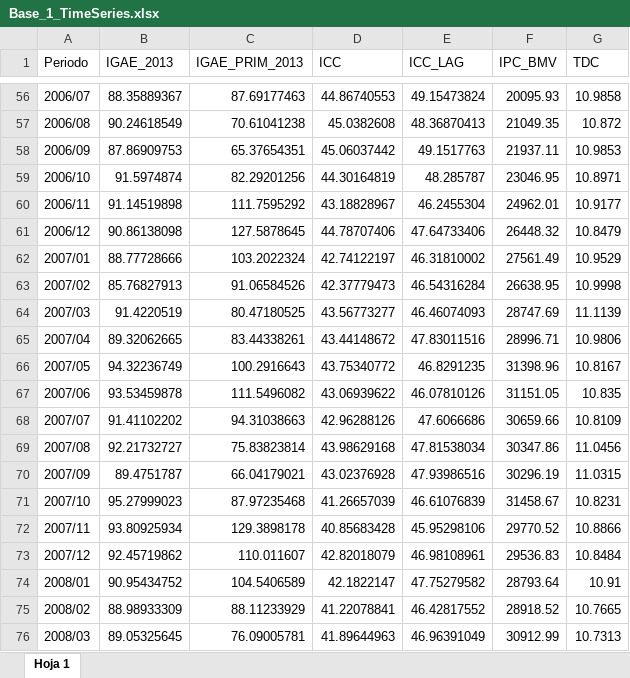
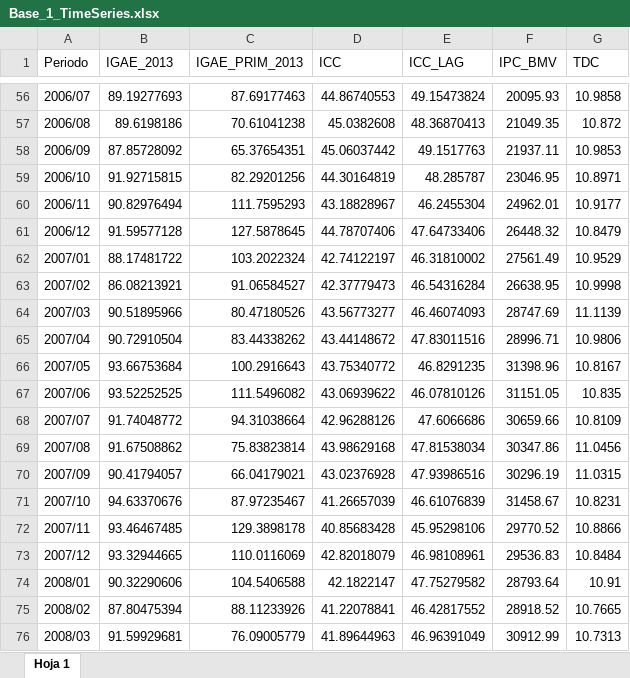
Before and after one commit to benjov/Series-Tiempo-2023, an Excel workbook: Clase_00/Base_1_TimeSeries.xlsx, sheet Hoja 1, drawn as a sheet; only a part is shown, gaps mark what is left out; values as stored, in another font and other column widths than the file's, no borders; the diff covers the shown part only; the diff names each change by its address in the sheet, - before the commit and + after, or states it on an @@ line.

```diff
--- a/Clase_00/Base_1_TimeSeries.xlsx (sheet Hoja 1)
+++ b/Clase_00/Base_1_TimeSeries.xlsx (sheet Hoja 1)
-B56 (IGAE_2013): 88.35889367
+B56 (IGAE_2013): 89.19277693
-B57 (IGAE_2013): 90.24618549
+B57 (IGAE_2013): 89.6198186
-B58 (IGAE_2013): 87.86909753
+B58 (IGAE_2013): 87.85728092
-B59 (IGAE_2013): 91.5974874
+B59 (IGAE_2013): 91.92715815
-B60 (IGAE_2013): 91.14519898
+B60 (IGAE_2013): 90.82976494
-C60 (IGAE_PRIM_2013): 111.7595292
+C60 (IGAE_PRIM_2013): 111.7595293
-B61 (IGAE_2013): 90.86138098
+B61 (IGAE_2013): 91.59577128
-B62 (IGAE_2013): 88.77728666
+B62 (IGAE_2013): 88.17481722
-B63 (IGAE_2013): 85.76827913
+B63 (IGAE_2013): 86.08213921
-C63 (IGAE_PRIM_2013): 91.06584526
+C63 (IGAE_PRIM_2013): 91.06584527
-B64 (IGAE_2013): 91.4220519
+B64 (IGAE_2013): 90.51895966
-C64 (IGAE_PRIM_2013): 80.47180525
+C64 (IGAE_PRIM_2013): 80.47180526
-B65 (IGAE_2013): 89.32062665
+B65 (IGAE_2013): 90.72910504
-C65 (IGAE_PRIM_2013): 83.44338261
+C65 (IGAE_PRIM_2013): 83.44338262
-B66 (IGAE_2013): 94.32236749
+B66 (IGAE_2013): 93.66753684
-B67 (IGAE_2013): 93.53459878
+B67 (IGAE_2013): 93.52252525
-B68 (IGAE_2013): 91.41102202
+B68 (IGAE_2013): 91.74048772
-C68 (IGAE_PRIM_2013): 94.31038663
+C68 (IGAE_PRIM_2013): 94.31038664
-B69 (IGAE_2013): 92.21732727
+B69 (IGAE_2013): 91.67508862
-B70 (IGAE_2013): 89.4751787
+B70 (IGAE_2013): 90.41794057
-B71 (IGAE_2013): 95.27999023
+B71 (IGAE_2013): 94.63370676
-C71 (IGAE_PRIM_2013): 87.97235468
+C71 (IGAE_PRIM_2013): 87.97235467
-B72 (IGAE_2013): 93.80925934
+B72 (IGAE_2013): 93.46467485
-B73 (IGAE_2013): 92.45719862
+B73 (IGAE_2013): 93.32944665
-C73 (IGAE_PRIM_2013): 110.011607
+C73 (IGAE_PRIM_2013): 110.0116069
-B74 (IGAE_2013): 90.95434752
+B74 (IGAE_2013): 90.32290606
-C74 (IGAE_PRIM_2013): 104.5406589
+C74 (IGAE_PRIM_2013): 104.5406588
-B75 (IGAE_2013): 88.98933309
+B75 (IGAE_2013): 87.80475394
-C75 (IGAE_PRIM_2013): 88.11233929
+C75 (IGAE_PRIM_2013): 88.11233926
-B76 (IGAE_2013): 89.05325645
+B76 (IGAE_2013): 91.59929681
-C76 (IGAE_PRIM_2013): 76.09005781
+C76 (IGAE_PRIM_2013): 76.09005779
```
Also changed, not shown: 12 added rows and 408 edited cells elsewhere in this sheet, Clase_08/Base_Transporte_ARIMA.xlsx, Clase_09/Base_Transporte_ARIMA.xlsx, 18 other files.
